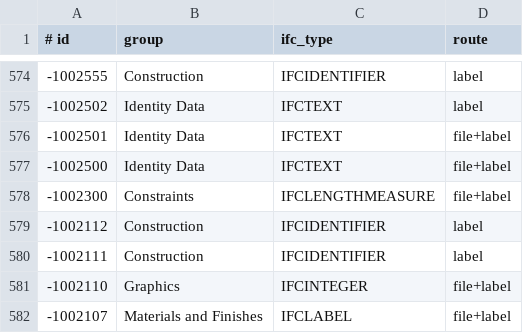
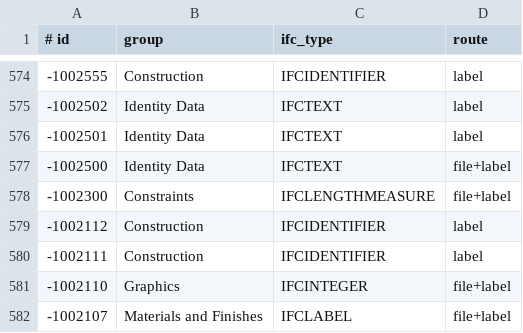
Before and after one commit to helenkwok/rvt-open, a TSV file: tools/builtin-parameters/inputs/group-spec.tsv, drawn as a sheet; only a part is shown, gaps mark what is left out; the diff covers the shown part only.

Commit message:
Choose the newest release across the label and file routes, for enumeration texts and over every category name; make the label scorer robust to empty input

```diff
--- a/tools/builtin-parameters/inputs/group-spec.tsv
+++ b/tools/builtin-parameters/inputs/group-spec.tsv
@@ -575,3 +575,3 @@
 -1002502	Identity Data	IFCTEXT	label
--1002501	Identity Data	IFCTEXT	file+label
+-1002501	Identity Data	IFCTEXT	label
 -1002500	Identity Data	IFCTEXT	file+label
```
Also changed, not shown: 15 edited cells elsewhere in this file, 4 other files.
